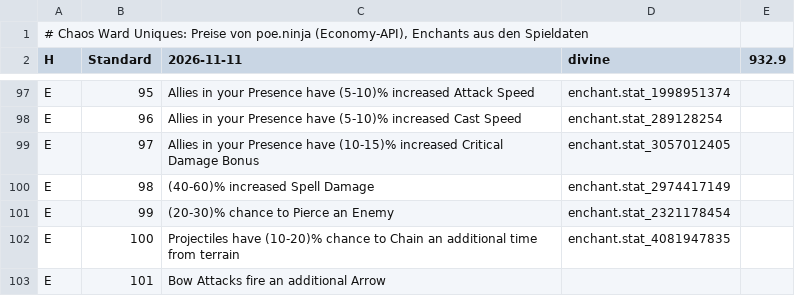
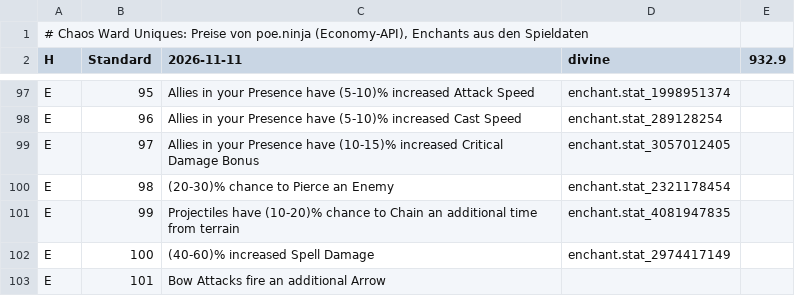
Before and after one commit to moemor/chaos-ward, a TSV file: data/uniques/standard.tsv, drawn as a sheet; only a part is shown, gaps mark what is left out.

```diff
--- a/data/uniques/standard.tsv
+++ b/data/uniques/standard.tsv
@@ -99,5 +99,5 @@ E	96	Allies in your Presence have (5-10)% increased Cast Speed	enchant.stat_2891
 E	97	Allies in your Presence have (10-15)% increased Critical Damage Bonus	enchant.stat_3057012405
-E	98	(40-60)% increased Spell Damage	enchant.stat_2974417149
-E	99	(20-30)% chance to Pierce an Enemy	enchant.stat_2321178454
-E	100	Projectiles have (10-20)% chance to Chain an additional time from terrain	enchant.stat_4081947835
+E	98	(20-30)% chance to Pierce an Enemy	enchant.stat_2321178454
+E	99	Projectiles have (10-20)% chance to Chain an additional time from terrain	enchant.stat_4081947835
+E	100	(40-60)% increased Spell Damage	enchant.stat_2974417149
 E	101	Bow Attacks fire an additional Arrow	
```
Also changed, not shown: data/market/forbidden-rites.tsv, data/market/index.tsv, 5 other files.
